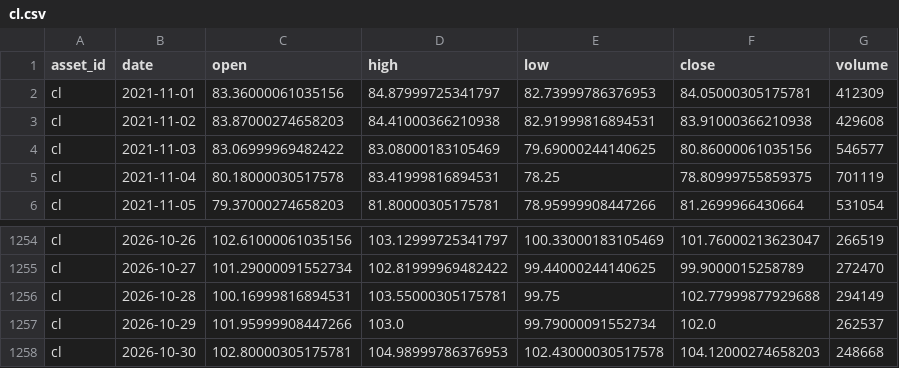
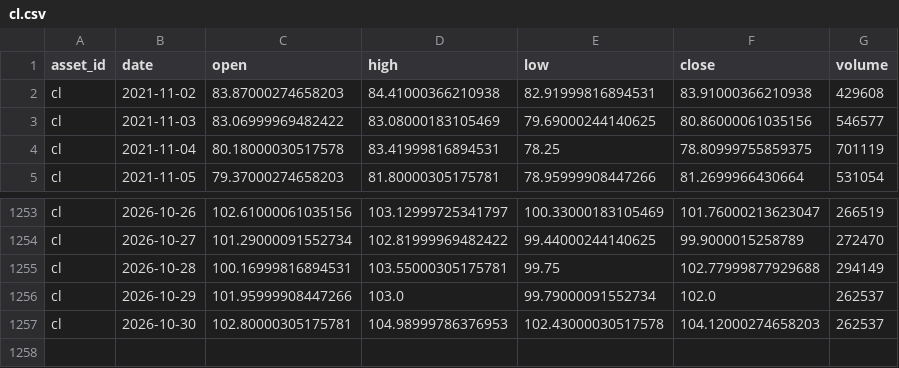
Before and after one commit to JunyiWu97/cross-asset-structure-monitor, a CSV file: data/history_public/cl.csv, drawn as a sheet; only a part is shown, gaps mark what is left out.

```diff
--- a/data/history_public/cl.csv
+++ b/data/history_public/cl.csv
@@ -1,3 +1,2 @@
 asset_id,date,open,high,low,close,volume
-cl,2021-11-01,83.36000061035156,84.87999725341797,82.73999786376953,84.05000305175781,412309
 cl,2021-11-02,83.87000274658203,84.41000366210938,82.91999816894531,83.91000366210938,429608
@@ -1257,2 +1256,2 @@ cl,2026-10-28,100.16999816894531,103.55000305175781,99.75,102.77999877929688,294
 cl,2026-10-29,101.95999908447266,103.0,99.79000091552734,102.0,262537
-cl,2026-10-30,102.80000305175781,104.98999786376953,102.43000030517578,104.12000274658203,248668
+cl,2026-10-30,102.80000305175781,104.98999786376953,102.43000030517578,104.12000274658203,262537
```
Also changed, not shown: data/history_public/brn.csv, data/history_public/hg.csv, 30 other files.
